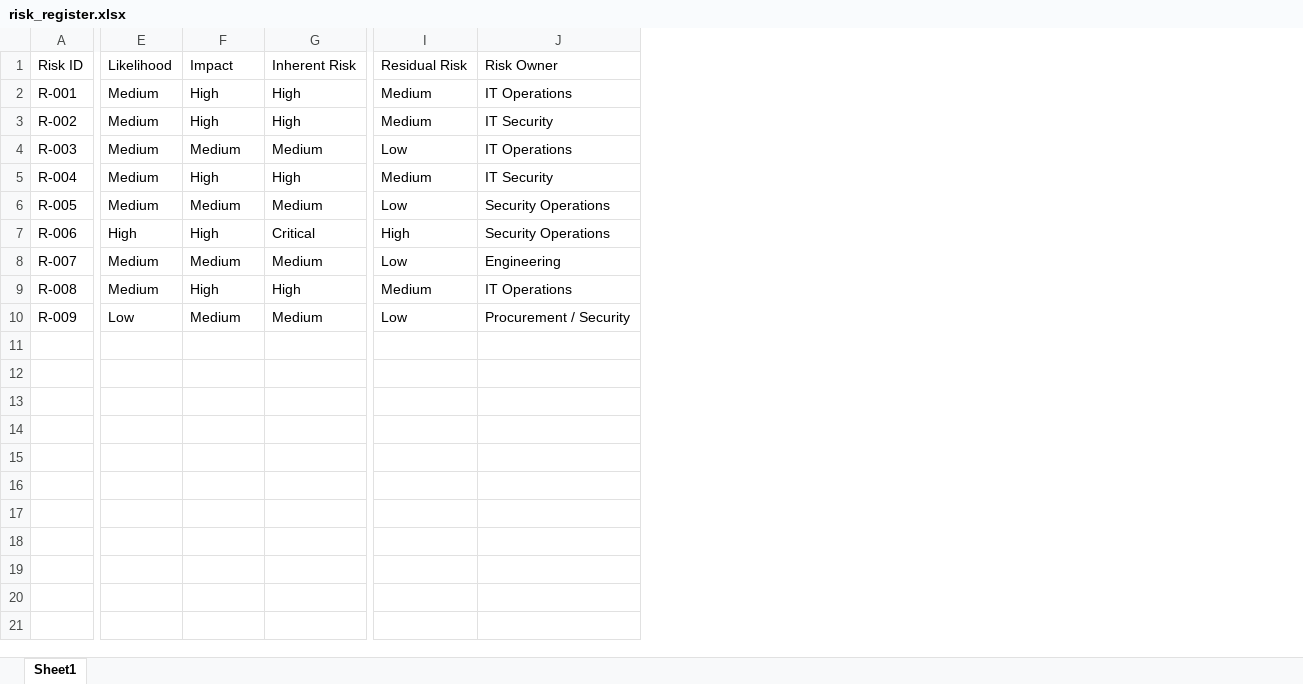
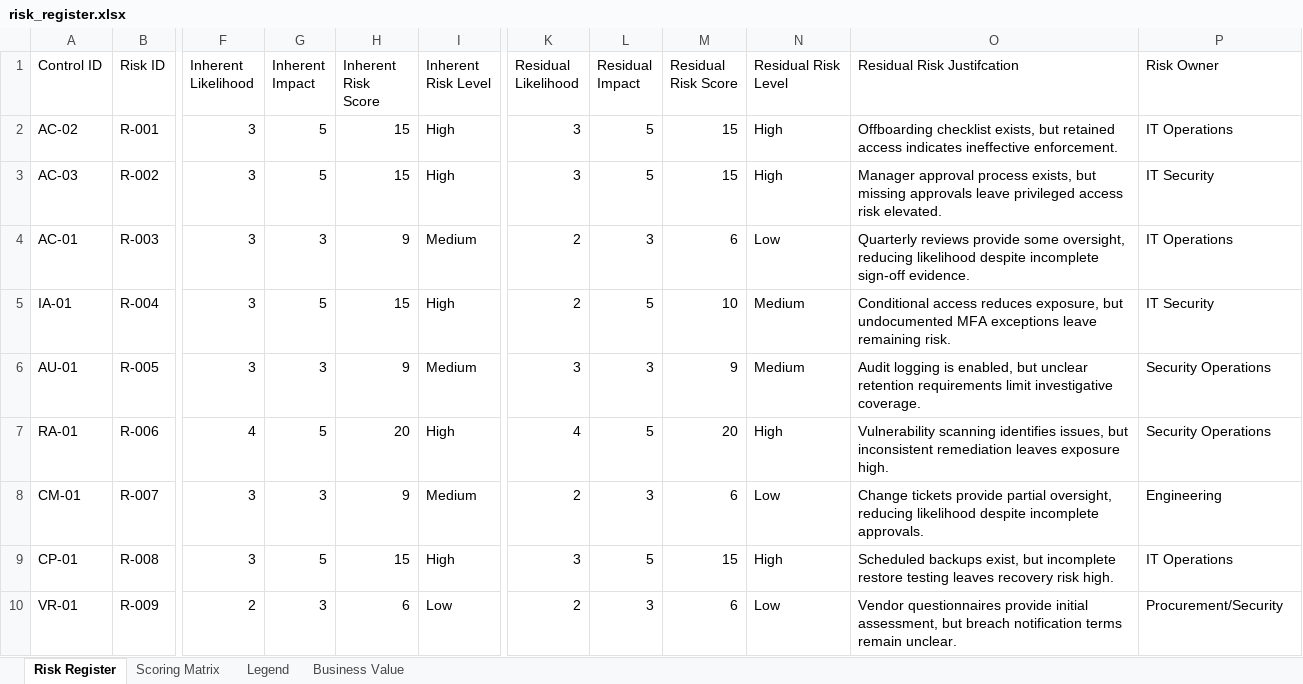
Before and after one commit to saarthaksharma1/Security-Risk-Register, an Excel workbook: workbooks/risk_register.xlsx, sheet Risk Register, drawn as a sheet; only a part is shown, gaps mark what is left out; values as stored, in another font and other column widths than the file's, no cell formats; conditional formats not drawn; removed rows and columns are numbered as before the commit, all else as after; the diff names each change by its address in the sheet, - before the commit and + after, or states it on an @@ line.

Commit message:
Complete GRC risk register with automated scoring

```diff
--- a/workbooks/risk_register.xlsx (sheet Risk Register)
+++ b/workbooks/risk_register.xlsx (sheet Risk Register)
-sheet tab: Sheet1
+sheet tab: Risk Register
+sheet tab: Scoring Matrix
+sheet tab: Legend
+sheet tab: Business Value
+column A (Control ID), rows 2-10: AC-02 | AC-03 | AC-01 | IA-01 | AU-01 | RA-01 | CM-01 | CP-01 | VR-01
-column E (Likelihood), rows 2-10: Medium | Medium | Medium | Medium | Medium | High | Medium | Medium | Low
+column F (Inherent Likelihood), rows 2-10: 3 | 3 | 3 | 3 | 3 | 4 | 3 | 3 | 2
+column G (Inherent Impact), rows 2-10: 5 | 5 | 3 | 5 | 3 | 5 | 3 | 5 | 3
+column H (Inherent Risk Score), rows 2-10: 15 | 15 | 9 | 15 | 9 | 20 | 9 | 15 | 6
-column G (Inherent Risk), rows 2-10: High | High | Medium | High | Medium | Critical | Medium | High | Medium
+column K (Residual Likelihood), rows 2-10: 3 | 3 | 2 | 2 | 3 | 4 | 2 | 3 | 2
+column L (Residual Impact), rows 2-10: 5 | 5 | 3 | 5 | 3 | 5 | 3 | 5 | 3
+column M (Residual Risk Score), rows 2-10: 15 | 15 | 6 | 10 | 9 | 20 | 6 | 15 | 6
+column O (Residual Risk Justifcation), rows 2-10: Offboarding checklist exists, but retained access indicates ineffective enforcement. | Manager approval process exists, but missing approvals leave privileged access risk elevated. | Quarterly reviews provide some oversight, reducing likelihood despite incomplete sign-off evidence. | Conditional access reduces exposure, but undocumented MFA exceptions leave remaining risk. | Audit logging is enabled, but unclear retention requirements limit investigative coverage. | Vulnerability scanning identifies issues, but inconsistent remediation leaves exposure high. | Change tickets provide partial oversight, reducing likelihood despite incomplete approvals. | Scheduled backups exist, but incomplete restore testing leaves recovery risk high. | Vendor questionnaires provide initial assessment, but breach notification terms remain unclear.
-I1: Impact
+I1: Inherent Risk Level
-N1: Residual Risk
+N1: Residual Risk Level
-N2:N3 (Residual Risk Level): Medium
+N2:N3 (Residual Risk Level): High
-N6 (Residual Risk Level): Low
+N6 (Residual Risk Level): Medium
-N9 (Residual Risk Level): Medium
+N9 (Residual Risk Level): High
-I10 (Inherent Risk Level): Medium
+I10 (Inherent Risk Level): Low
-P10 (Risk Owner): Procurement / Security
+P10 (Risk Owner): Procurement/Security
```
Also changed, not shown: cell formats, formulas that keep their value, 1 other file.
